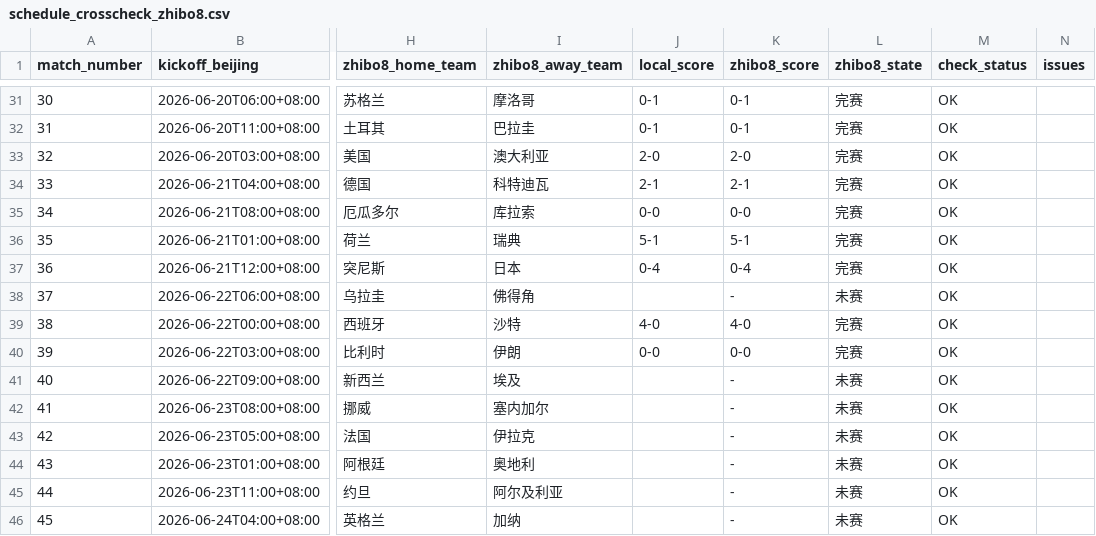
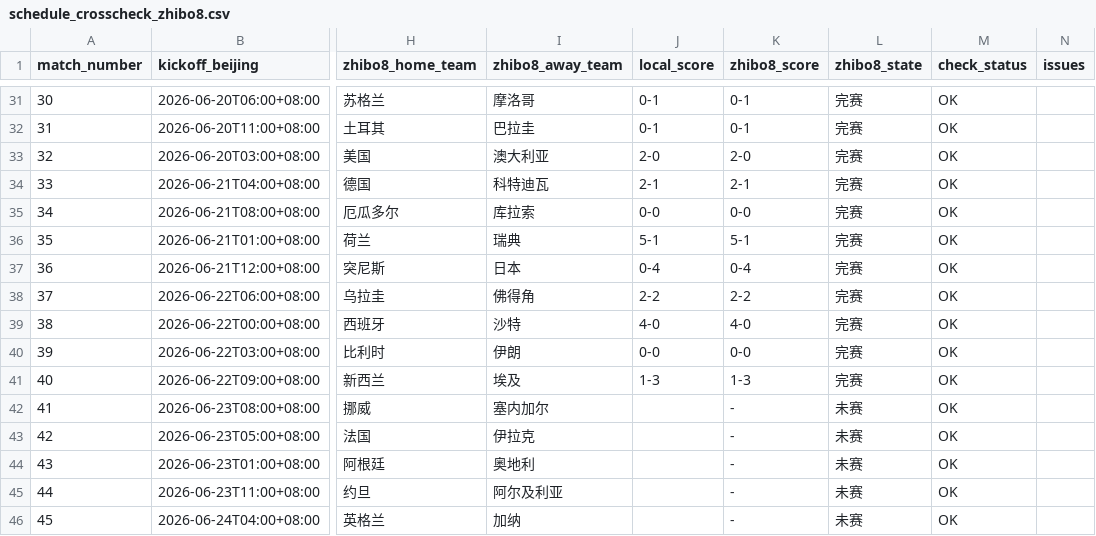
Before and after one commit to fcbhuai-afk/worldcup26, a CSV file: data/processed/schedule_crosscheck_zhibo8.csv, drawn as a sheet; only a part is shown, gaps mark what is left out; the diff names each change by its address in the sheet, - before the commit and + after, or states it on an @@ line.

```diff
--- a/data/processed/schedule_crosscheck_zhibo8.csv
+++ b/data/processed/schedule_crosscheck_zhibo8.csv
-J38 (local_score): (empty)
+J38 (local_score): 2-2
-K38 (zhibo8_score): -
+K38 (zhibo8_score): 2-2
-L38 (zhibo8_state): 未赛
+L38 (zhibo8_state): 完赛
-J41 (local_score): (empty)
+J41 (local_score): 1-3
-K41 (zhibo8_score): -
+K41 (zhibo8_score): 1-3
-L41 (zhibo8_state): 未赛
+L41 (zhibo8_state): 完赛
```
Also changed, not shown: data/processed/knockout_round32_simulation.csv, data/processed/match_analysis.csv, 8 other files.
